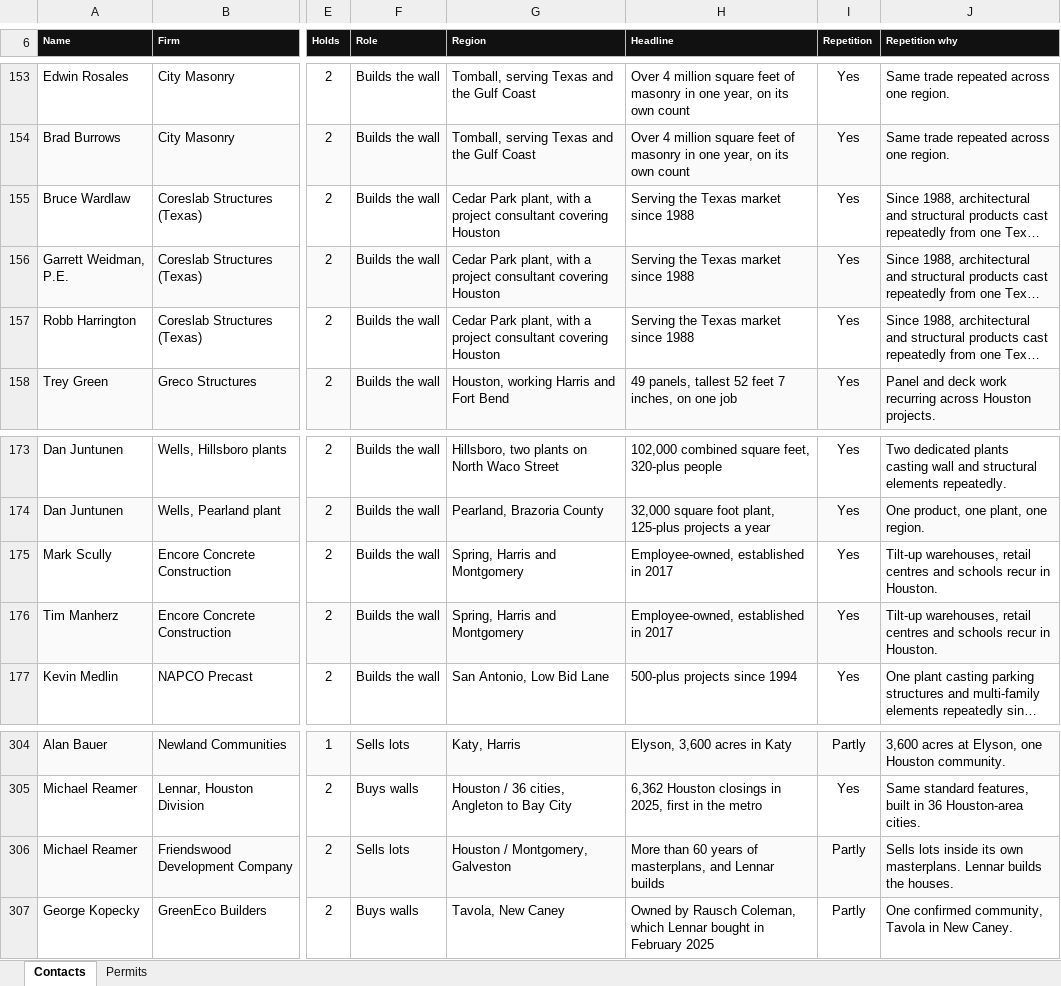
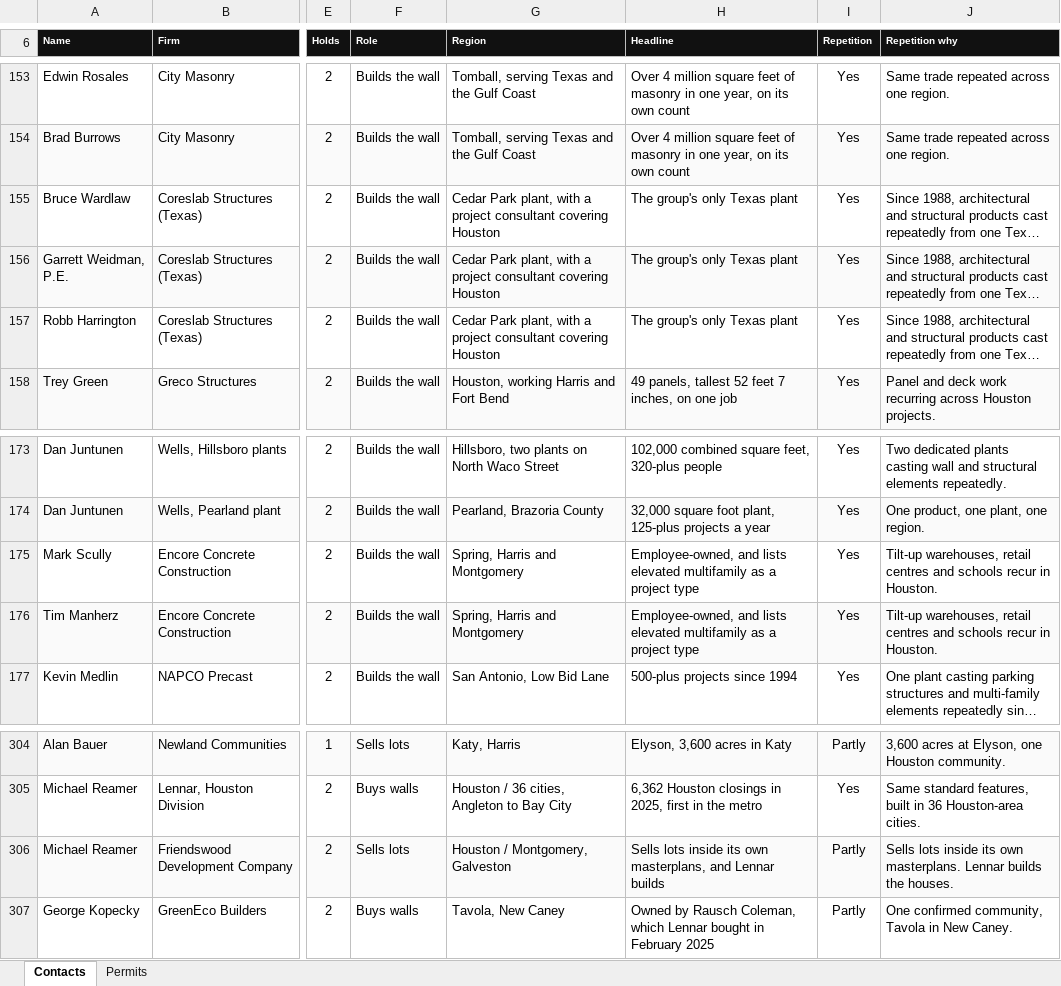
Before and after one commit to ibarzabalhec/houston-3d-rolodex, an Excel workbook: docs/ICON_Greater_Houston_Rolodex.xlsx, sheet Contacts, drawn as a sheet; only a part is shown, gaps mark what is left out; long unchanged cells end in …; values as stored, in another font and other column widths than the file's, no borders; the diff names each change by its address in the sheet, - before the commit and + after, or states it on an @@ line.

```diff
--- a/docs/ICON_Greater_Houston_Rolodex.xlsx (sheet Contacts)
+++ b/docs/ICON_Greater_Houston_Rolodex.xlsx (sheet Contacts)
-H155:H157 (Headline): Serving the Texas market since 1988
+H155:H157 (Headline): The group's only Texas plant
-H175:H176 (Headline): Employee-owned, established in 2017
+H175:H176 (Headline): Employee-owned, and lists elevated multifamily as a project type
-H306 (Headline): More than 60 years of masterplans, and…
+H306 (Headline): Sells lots inside its own masterplans, and…
```
Also changed, not shown: docs/DFW_Rolodex.xlsx, 10 other files.
